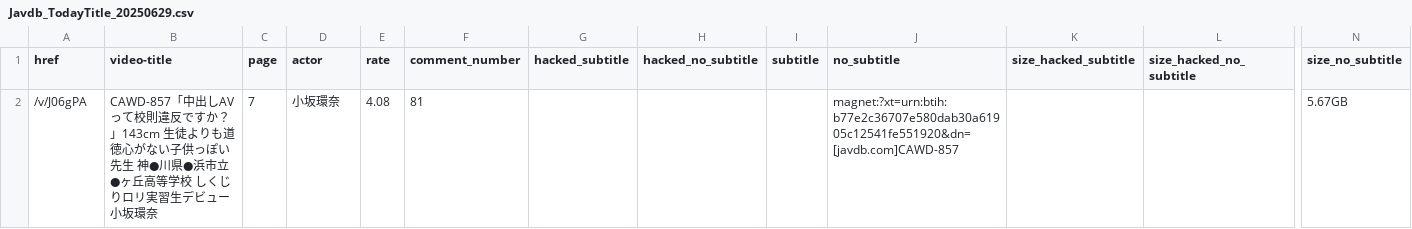
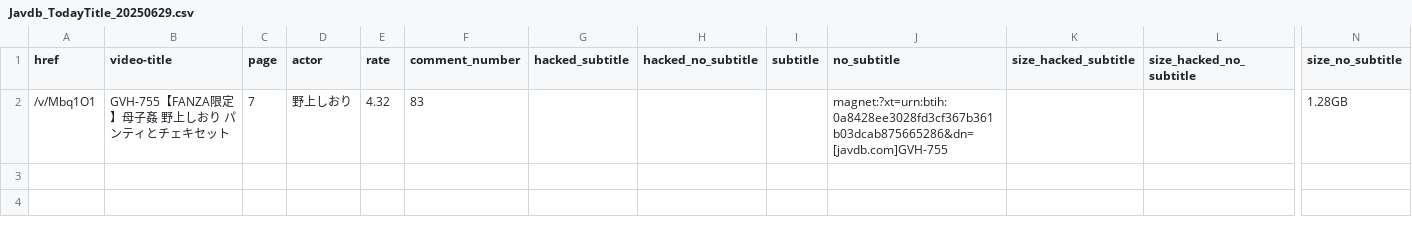
Before and after one commit to TongWu/JAVDB_AutoSpider, a CSV file: Daily Report/Javdb_TodayTitle_20250629.csv, drawn as a sheet; only a part is shown, gaps mark what is left out; removed rows and columns are numbered as before the commit, all else as after; rows hold the shown columns only; the diff names each change by its address in the sheet, - before the commit and + after, or states it on an @@ line.

```diff
--- a/Daily Report/Javdb_TodayTitle_20250629.csv
+++ b/Daily Report/Javdb_TodayTitle_20250629.csv
-row 2: /v/J06gPA | CAWD-857「中出しAVって校則違反ですか？」143cm 生徒よりも道徳心がない子供っぽい先生 神●川県●浜市立●ヶ丘高等学校 しくじりロリ実習生デビュー 小坂環奈 | 7 | 小坂環奈 | 4.08 | 81 |  |  |  | magnet:?xt=urn:btih:b77e2c36707e580dab30a61905c12541fe551920&dn=[javdb.com]CAWD-857 |  |  | 5.67GB
+row 2: /v/Mbq1O1 | GVH-755【FANZA限定】母子姦 野上しおり パンティとチェキセット | 7 | 野上しおり | 4.32 | 83 |  |  |  | magnet:?xt=urn:btih:0a8428ee3028fd3cf367b361b03dcab875665286&dn=[javdb.com]GVH-755 |  |  | 1.28GB
```
Also changed, not shown: Daily Report/parsed_movies_history.csv, 3 other files.
